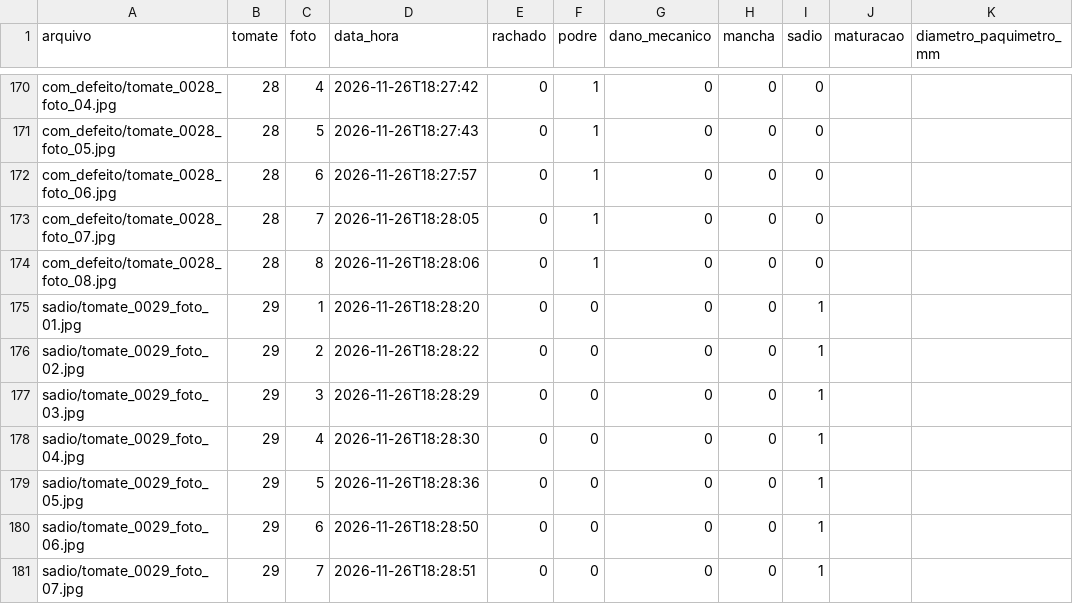
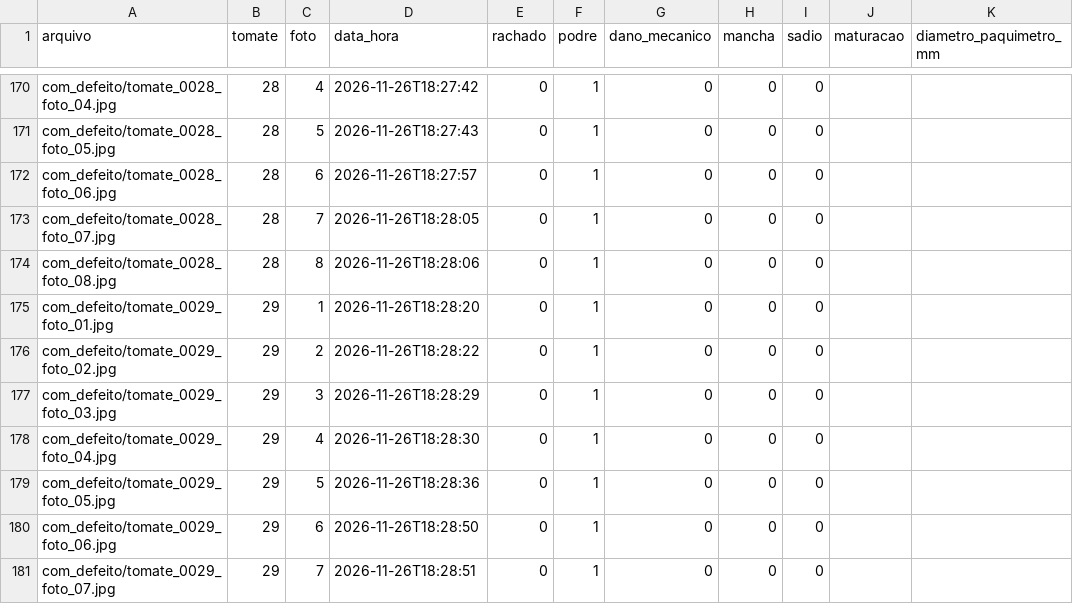
Before and after one commit to Matheus-Souza-Rozendo/TCC, a CSV file: Dataset-proprio/rotulos.csv, drawn as a sheet; only a part is shown, gaps mark what is left out.

```diff
--- a/Dataset-proprio/rotulos.csv
+++ b/Dataset-proprio/rotulos.csv
@@ -174,8 +174,8 @@ com_defeito/tomate_0028_foto_07.jpg;28;7;2026-11-26T18:28:05;0;1;0;0;0;;
 com_defeito/tomate_0028_foto_08.jpg;28;8;2026-11-26T18:28:06;0;1;0;0;0;;
-sadio/tomate_0029_foto_01.jpg;29;1;2026-11-26T18:28:20;0;0;0;0;1;;
-sadio/tomate_0029_foto_02.jpg;29;2;2026-11-26T18:28:22;0;0;0;0;1;;
-sadio/tomate_0029_foto_03.jpg;29;3;2026-11-26T18:28:29;0;0;0;0;1;;
-sadio/tomate_0029_foto_04.jpg;29;4;2026-11-26T18:28:30;0;0;0;0;1;;
-sadio/tomate_0029_foto_05.jpg;29;5;2026-11-26T18:28:36;0;0;0;0;1;;
-sadio/tomate_0029_foto_06.jpg;29;6;2026-11-26T18:28:50;0;0;0;0;1;;
-sadio/tomate_0029_foto_07.jpg;29;7;2026-11-26T18:28:51;0;0;0;0;1;;
+com_defeito/tomate_0029_foto_01.jpg;29;1;2026-11-26T18:28:20;0;1;0;0;0;;
+com_defeito/tomate_0029_foto_02.jpg;29;2;2026-11-26T18:28:22;0;1;0;0;0;;
+com_defeito/tomate_0029_foto_03.jpg;29;3;2026-11-26T18:28:29;0;1;0;0;0;;
+com_defeito/tomate_0029_foto_04.jpg;29;4;2026-11-26T18:28:30;0;1;0;0;0;;
+com_defeito/tomate_0029_foto_05.jpg;29;5;2026-11-26T18:28:36;0;1;0;0;0;;
+com_defeito/tomate_0029_foto_06.jpg;29;6;2026-11-26T18:28:50;0;1;0;0;0;;
+com_defeito/tomate_0029_foto_07.jpg;29;7;2026-11-26T18:28:51;0;1;0;0;0;;
```
Also changed, not shown: Dataset-proprio/cnn/historico_dobra_1.csv, Dataset-proprio/cnn/historico_dobra_2.csv, 44 other files.
